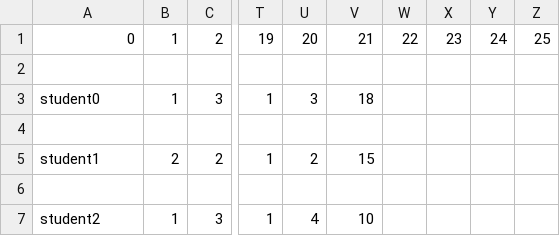
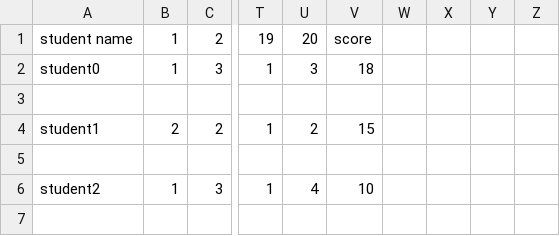
Before and after one commit to ikesh-yadav/FYP, a CSV file: data/cie1.csv, drawn as a sheet; only a part is shown, gaps mark what is left out; the shorter side is filled out with more unchanged rows; rows hold the shown columns only; the diff names each change by its address in the sheet, - before the commit and + after, or states it on an @@ line.

```diff
--- a/data/cie1.csv
+++ b/data/cie1.csv
-A1: 0
+A1: student name
-V1: 21
+V1: score
-W1: 22
+W1: (empty)
-X1: 23
+X1: (empty)
-Y1: 24
+Y1: (empty)
-Z1: 25
+Z1: (empty)
-row 2: (empty)
```
Also changed, not shown: 19 other files.
